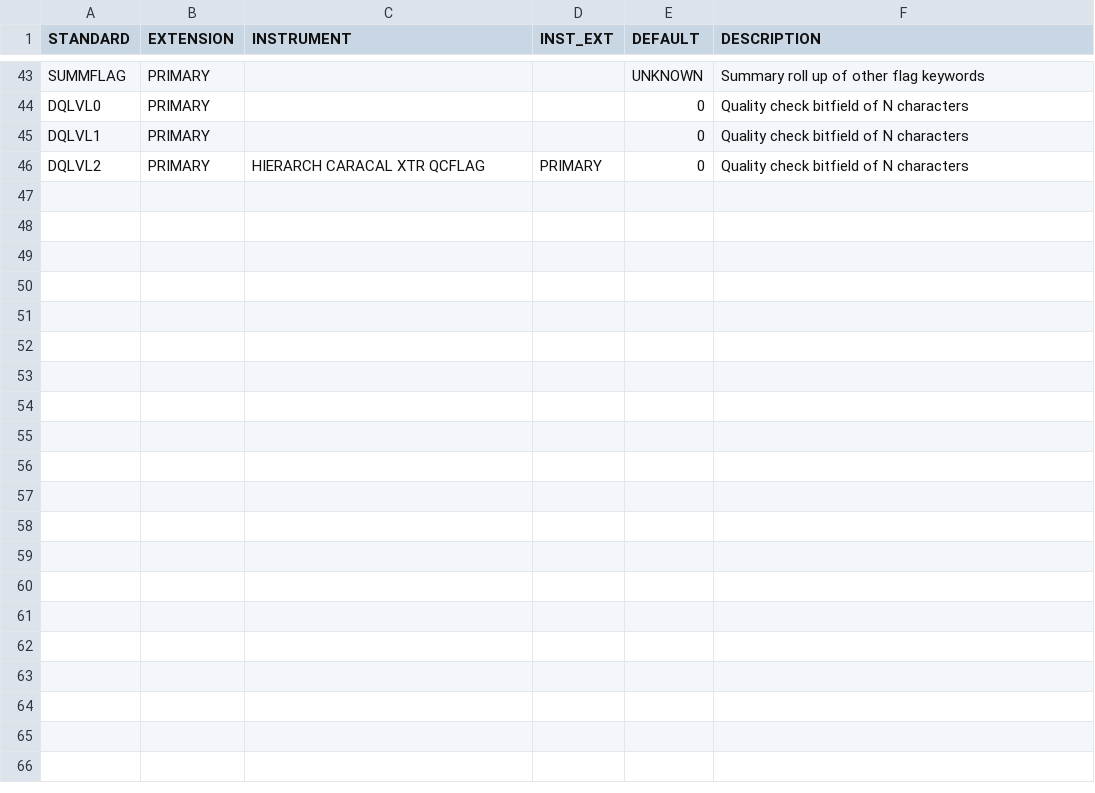
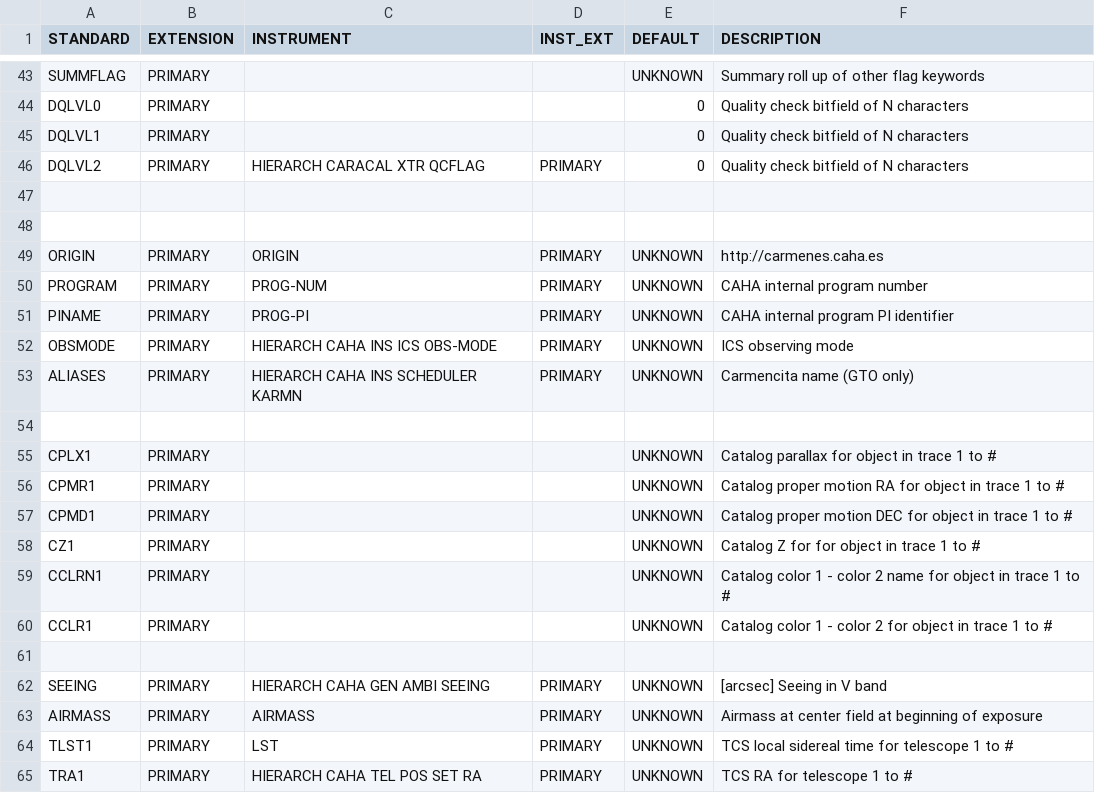
Before and after one commit to NairdaK/RVData, a CSV file: rvdata/instruments/carmenes/config/header_map_carm.csv, drawn as a sheet; only a part is shown, gaps mark what is left out; the diff covers the shown part only.

Commit message:
optional keywords in CARMENES header map and level2 completed

```diff
--- a/rvdata/instruments/carmenes/config/header_map_carm.csv
+++ b/rvdata/instruments/carmenes/config/header_map_carm.csv
@@ -46 +46,20 @@ DQLVL1,PRIMARY,,,0,Quality check bitfield of N characters
 DQLVL2,PRIMARY,HIERARCH CARACAL XTR QCFLAG,PRIMARY,0,Quality check bitfield of N characters
+
+
+ORIGIN,PRIMARY,ORIGIN,PRIMARY,UNKNOWN,http://carmenes.caha.es
+PROGRAM,PRIMARY,PROG-NUM,PRIMARY,UNKNOWN,CAHA internal program number
+PINAME,PRIMARY,PROG-PI,PRIMARY,UNKNOWN,CAHA internal program PI identifier
+OBSMODE,PRIMARY,HIERARCH CAHA INS ICS OBS-MODE,PRIMARY,UNKNOWN,ICS observing mode
+ALIASES,PRIMARY,HIERARCH CAHA INS SCHEDULER KARMN,PRIMARY,UNKNOWN,Carmencita name (GTO only)
+
+CPLX1,PRIMARY,,,UNKNOWN,Catalog parallax for object in trace 1 to #
+CPMR1,PRIMARY,,,UNKNOWN,Catalog proper motion RA for object in trace 1 to #
+CPMD1,PRIMARY,,,UNKNOWN,Catalog proper motion DEC for object in trace 1 to #
+CZ1,PRIMARY,,,UNKNOWN,Catalog Z for for object in trace 1 to #
+CCLRN1,PRIMARY,,,UNKNOWN,Catalog color 1 - color 2 name for object in trace 1 to #
+CCLR1,PRIMARY,,,UNKNOWN,Catalog color 1 - color 2 for object in trace 1 to #
+
+SEEING,PRIMARY,HIERARCH CAHA GEN AMBI SEEING,PRIMARY,UNKNOWN,[arcsec] Seeing in V band
+AIRMASS,PRIMARY,AIRMASS,PRIMARY,UNKNOWN,Airmass at center field at beginning of exposure
+TLST1,PRIMARY,LST,PRIMARY,UNKNOWN,TCS local sidereal time for telescope 1 to #
+TRA1,PRIMARY,HIERARCH CAHA TEL POS SET RA,PRIMARY,UNKNOWN,TCS RA for telescope 1 to #
```
Also changed, not shown: 11 added rows elsewhere in this file, 1 other file.
